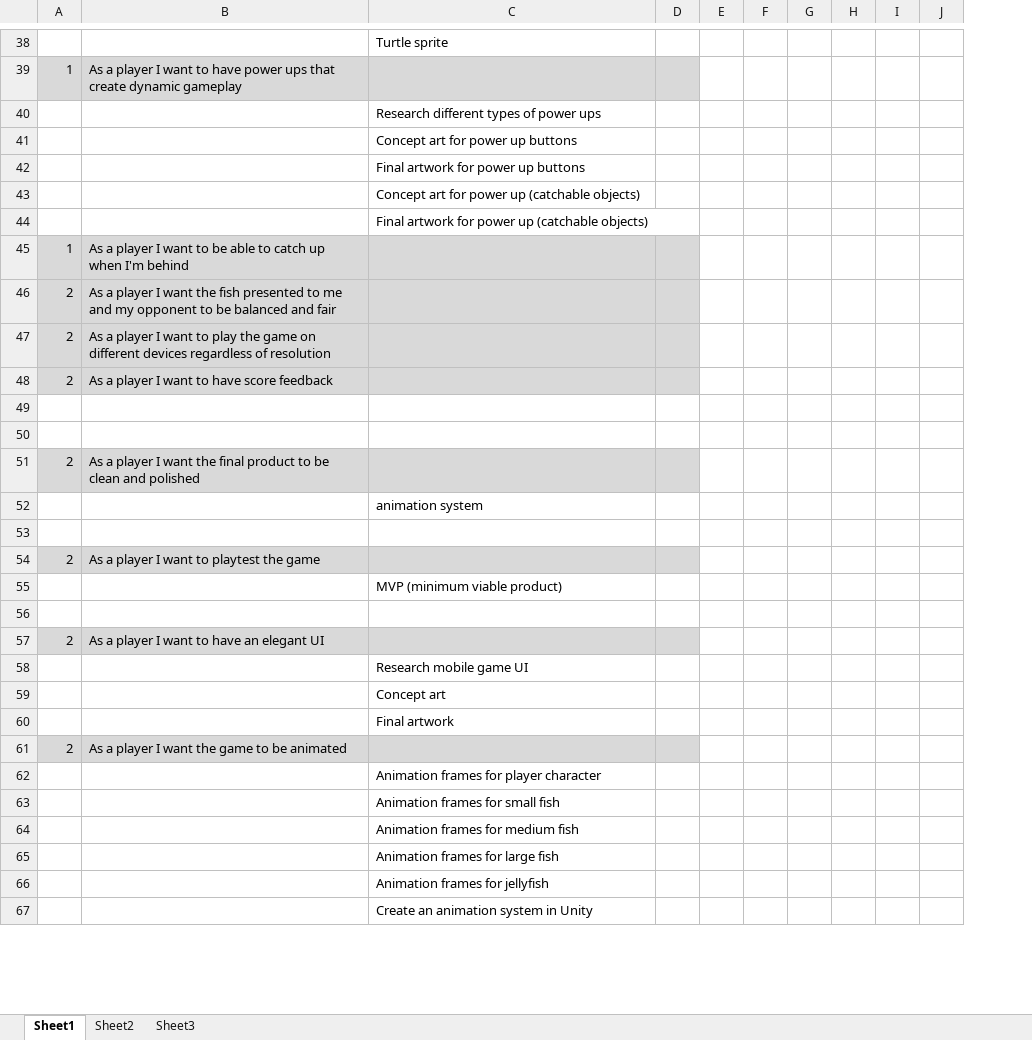
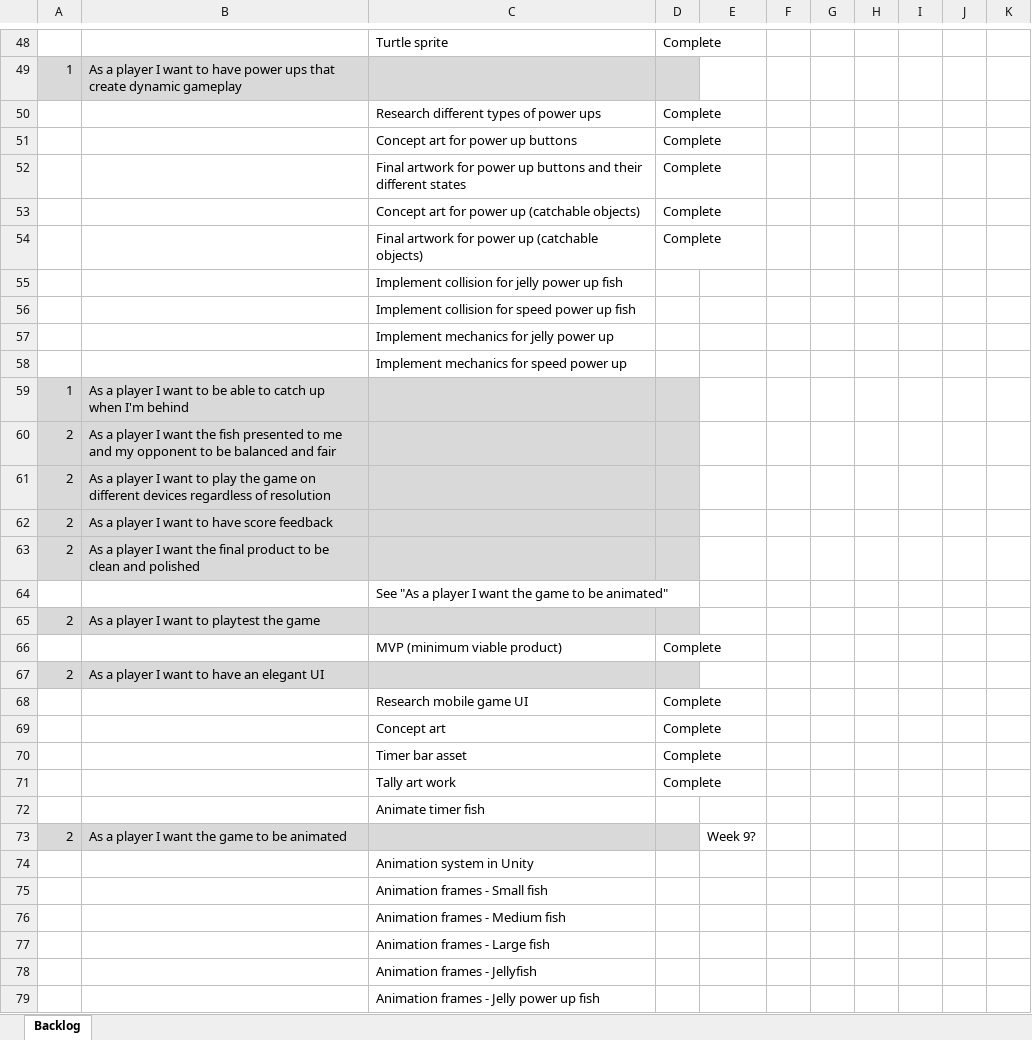
Before and after one commit to UoSGroupProjects1718/mgp-mgp-group-13, an Excel workbook: Management/Backlog and Proposed User Stories.xlsx, sheet Backlog, drawn as a sheet; only a part is shown, gaps mark what is left out; values as stored, in another font and other column widths than the file's, no borders; removed rows and columns are numbered as before the commit, all else as after; the diff covers the shown part only; the diff names each change by its address in the sheet, - before the commit and + after, or states it on an @@ line.

Commit message:
Updated backlog documentation

```diff
--- a/Management/Backlog and Proposed User Stories.xlsx (sheet Backlog)
+++ b/Management/Backlog and Proposed User Stories.xlsx (sheet Backlog)
-sheet tab: Sheet1
+sheet tab: Backlog
-sheet tab: Sheet2
-sheet tab: Sheet3
-column D, empty
-column E, empty
+column D, rows 48-54: Complete |  | Complete | Complete | Complete | Complete | Complete; rows 66-70: Complete |  | Complete | Complete | Complete
+column E, row 73: Week 9?
+column K, empty
-C52: …up buttons
+C52: …up buttons and their different states
+row 55:  |  | Implement collision for jelly power up fish
+row 56:  |  | Implement collision for speed power up fish
+row 57:  |  | Implement mechanics for jelly power up
+row 58:  |  | Implement mechanics for speed power up
-row 49: (empty)
-row 50: (empty)
-C64: animation system
+C64: See "As a player I want the game to be animated"
-row 53: (empty)
-row 56: (empty)
-C70: Final artwork
+C70: Timer bar asset
+row 71:  |  | Tally art work | Complete
+row 72:  |  | Animate timer fish
-C74: Animation frames for player character
+C74: Animation system in Unity
-C75: Animation frames for small fish
+C75: Animation frames - Small fish
-C76: Animation frames for medium fish
+C76: Animation frames - Medium fish
-C77: Animation frames for large fish
+C77: Animation frames - Large fish
-C78: Animation frames for jellyfish
+C78: Animation frames - Jellyfish
-C79: Create an animation system in Unity
+C79: Animation frames - Jelly power up fish
```
Also changed, not shown: 9 added rows, 49 removed rows, 7 moved rows and 13 edited cells elsewhere in this sheet.
